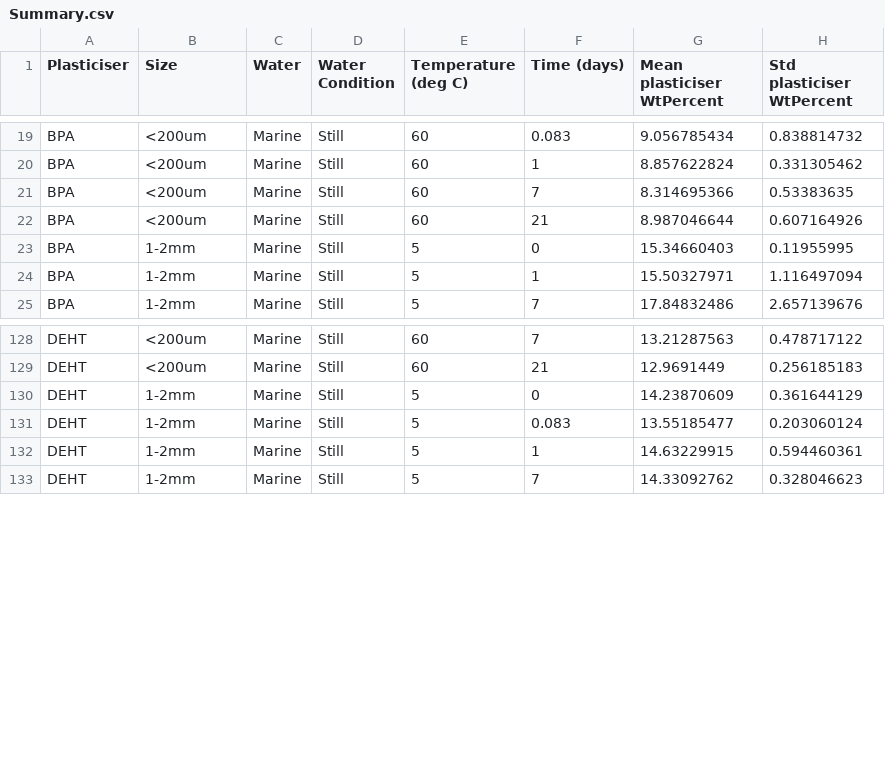
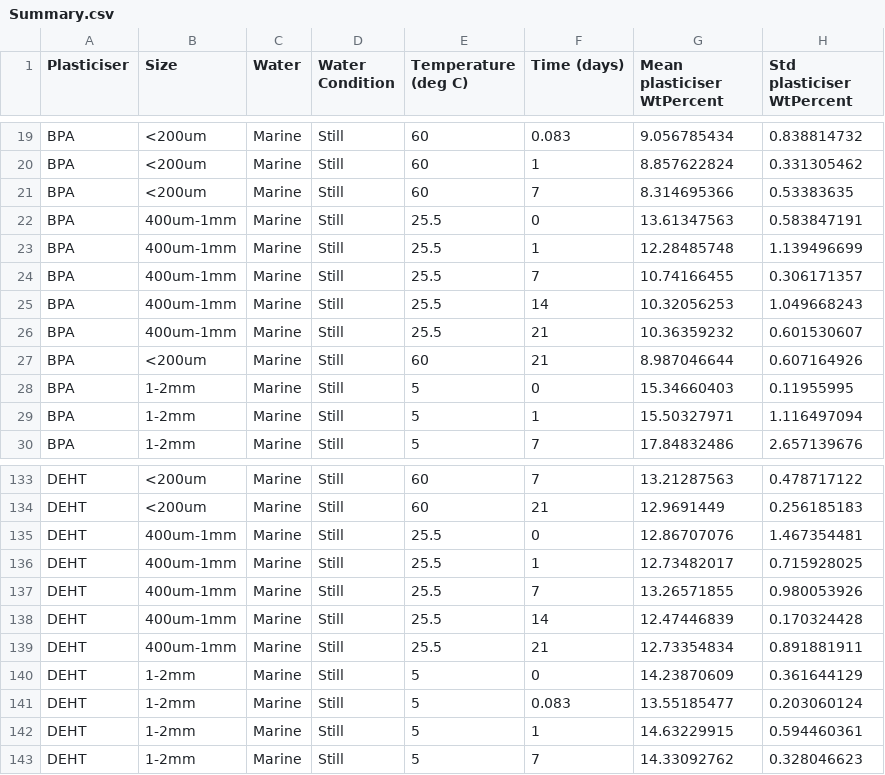
Before and after one commit to bronsonp/MicroplasticsLeaching, a CSV file: Polystyrene/data/Summary.csv, drawn as a sheet; only a part is shown, gaps mark what is left out; the diff names each change by its address in the sheet, - before the commit and + after, or states it on an @@ line.

Commit message:
Added 400um-1mm sized data and improved code

```diff
--- a/Polystyrene/data/Summary.csv
+++ b/Polystyrene/data/Summary.csv
+row 22: BPA | 400um-1mm | Marine | Still | 25.5 | 0 | 13.61347563 | 0.583847191
+row 23: BPA | 400um-1mm | Marine | Still | 25.5 | 1 | 12.28485748 | 1.139496699
+row 24: BPA | 400um-1mm | Marine | Still | 25.5 | 7 | 10.74166455 | 0.306171357
+row 25: BPA | 400um-1mm | Marine | Still | 25.5 | 14 | 10.32056253 | 1.049668243
+row 26: BPA | 400um-1mm | Marine | Still | 25.5 | 21 | 10.36359232 | 0.601530607
+row 135: DEHT | 400um-1mm | Marine | Still | 25.5 | 0 | 12.86707076 | 1.467354481
+row 136: DEHT | 400um-1mm | Marine | Still | 25.5 | 1 | 12.73482017 | 0.715928025
+row 137: DEHT | 400um-1mm | Marine | Still | 25.5 | 7 | 13.26571855 | 0.980053926
+row 138: DEHT | 400um-1mm | Marine | Still | 25.5 | 14 | 12.47446839 | 0.170324428
+row 139: DEHT | 400um-1mm | Marine | Still | 25.5 | 21 | 12.73354834 | 0.891881911
```
Also changed, not shown: 5 other files.
